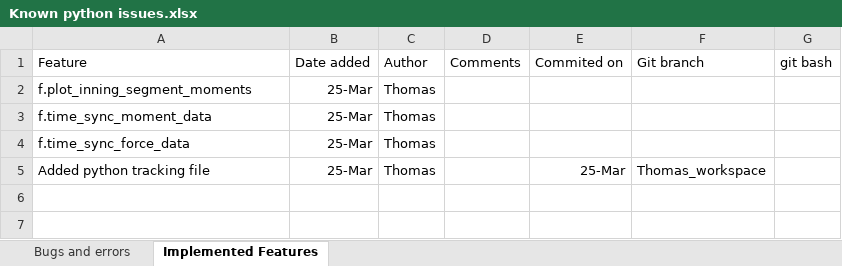
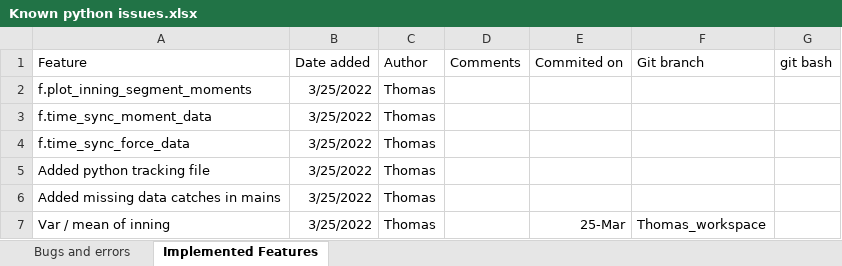
Before and after one commit to ThomasBTHL/Breaking-the-Higher-Load, an Excel workbook: Known python issues.xlsx, sheet Implemented Features, drawn as a sheet; values as stored, in another font and other column widths than the file's, no borders; the diff names each change by its address in the sheet, - before the commit and + after, or states it on an @@ line.

Commit message:
wrote first var / mean code for innings

```diff
--- a/Known python issues.xlsx (sheet Implemented Features)
+++ b/Known python issues.xlsx (sheet Implemented Features)
-B2:B5 (Date added): 25-Mar
+B2:B5 (Date added): 3/25/2022
-E5 (Commited on): 25-Mar
+E5 (Commited on): (empty)
-F5 (Git branch): Thomas_workspace
+F5 (Git branch): (empty)
+row 6: Added missing data catches in mains | 3/25/2022 | Thomas
+row 7: Var / mean of inning | 3/25/2022 | Thomas |  | 25-Mar | Thomas_workspace
```
Also changed, not shown: 3 other files.
